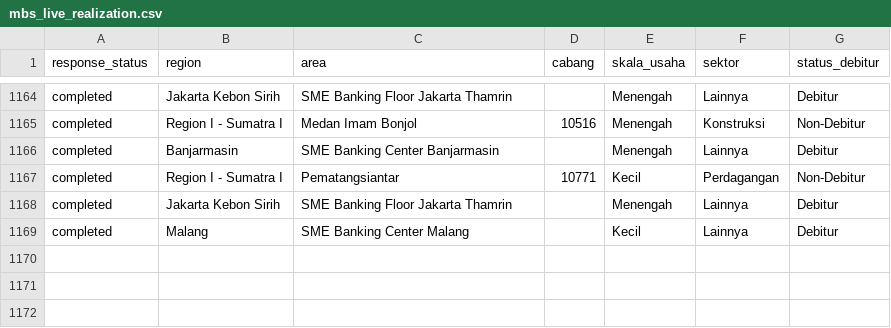
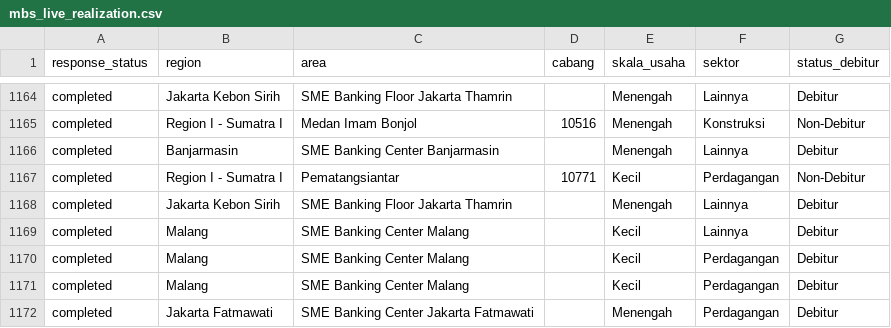
Before and after one commit to yehezkielgemini1/MBS-2026-Tracker, a CSV file: data/mbs_live_realization.csv, drawn as a sheet; only a part is shown, gaps mark what is left out.

Commit message:
Auto-refresh data 2026-07-09 15:01 WIB

```diff
--- a/data/mbs_live_realization.csv
+++ b/data/mbs_live_realization.csv
@@ -1169 +1169,4 @@ completed,Jakarta Kebon Sirih,SME Banking Floor Jakarta Thamrin,,Menengah,Lainny
 completed,Malang,SME Banking Center Malang,,Kecil,Lainnya,Debitur
+completed,Malang,SME Banking Center Malang,,Kecil,Perdagangan,Debitur
+completed,Malang,SME Banking Center Malang,,Kecil,Perdagangan,Debitur
+completed,Jakarta Fatmawati,SME Banking Center Jakarta Fatmawati,,Menengah,Perdagangan,Debitur
```
Also changed, not shown: 1 other file.
